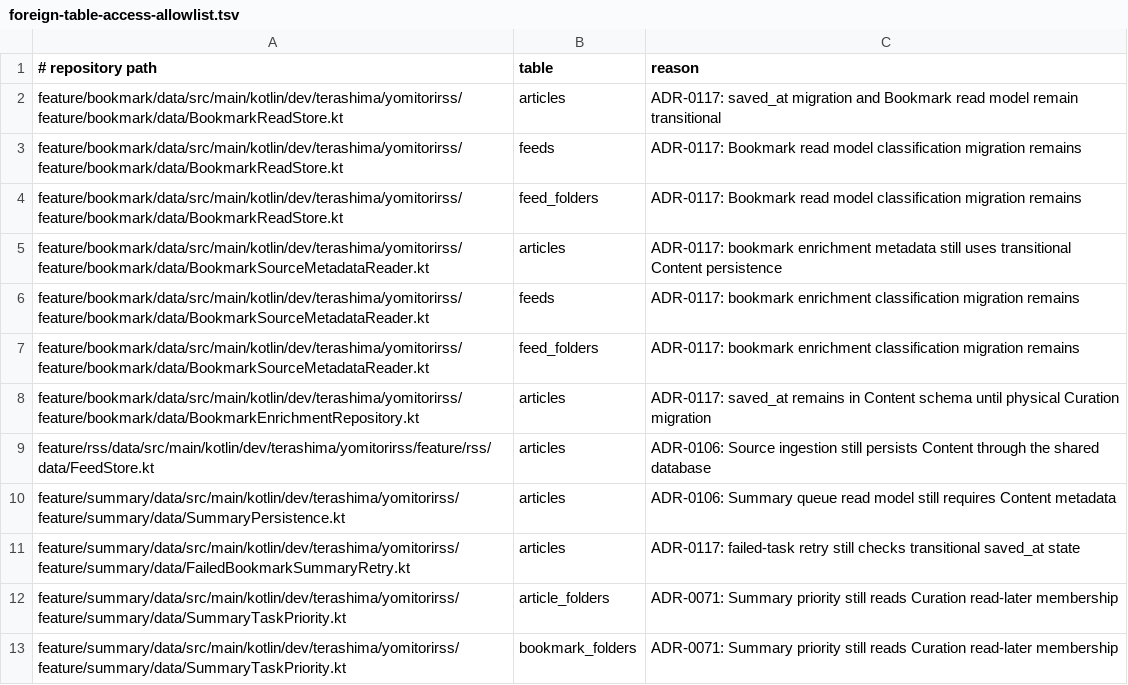
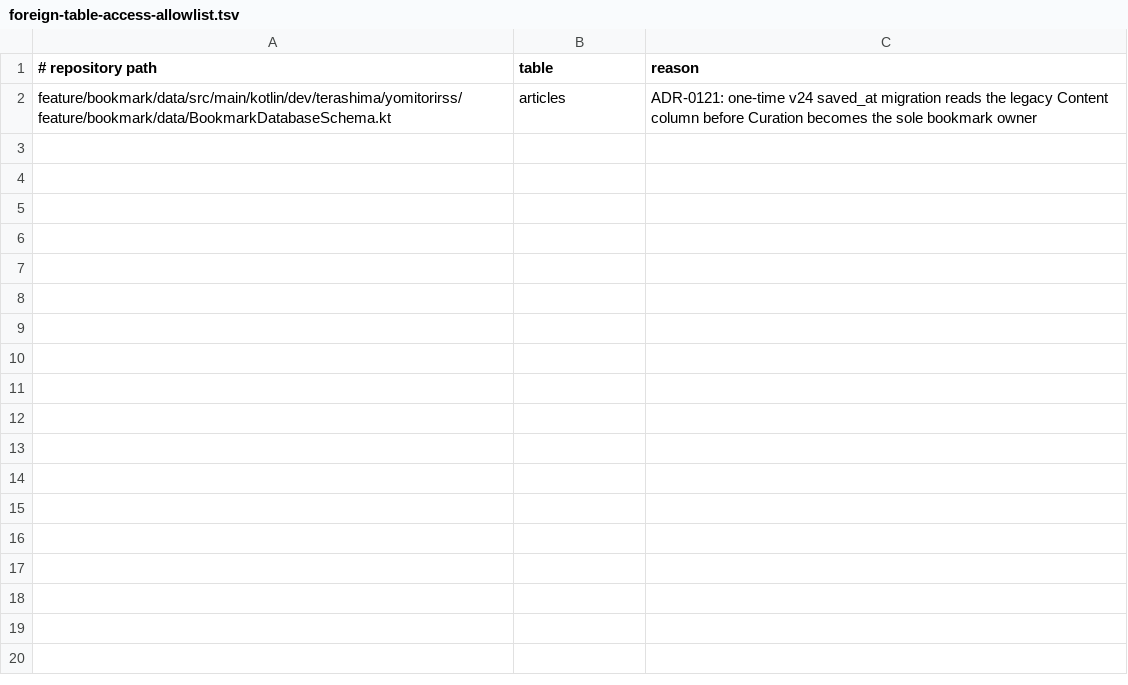
Before and after one commit to sterashima78/android-app, a TSV file: config/architecture/foreign-table-access-allowlist.tsv, drawn as a sheet.

Commit message:
Content/Curation永続化境界を整理

```diff
--- a/config/architecture/foreign-table-access-allowlist.tsv
+++ b/config/architecture/foreign-table-access-allowlist.tsv
@@ -1,13 +1,2 @@
 # repository path	table	reason
-feature/bookmark/data/src/main/kotlin/dev/terashima/yomitorirss/feature/bookmark/data/BookmarkReadStore.kt	articles	ADR-0117: saved_at migration and Bookmark read model remain transitional
-feature/bookmark/data/src/main/kotlin/dev/terashima/yomitorirss/feature/bookmark/data/BookmarkReadStore.kt	feeds	ADR-0117: Bookmark read model classification migration remains
-feature/bookmark/data/src/main/kotlin/dev/terashima/yomitorirss/feature/bookmark/data/BookmarkReadStore.kt	feed_folders	ADR-0117: Bookmark read model classification migration remains
-feature/bookmark/data/src/main/kotlin/dev/terashima/yomitorirss/feature/bookmark/data/BookmarkSourceMetadataReader.kt	articles	ADR-0117: bookmark enrichment metadata still uses transitional Content persistence
-feature/bookmark/data/src/main/kotlin/dev/terashima/yomitorirss/feature/bookmark/data/BookmarkSourceMetadataReader.kt	feeds	ADR-0117: bookmark enrichment classification migration remains
-feature/bookmark/data/src/main/kotlin/dev/terashima/yomitorirss/feature/bookmark/data/BookmarkSourceMetadataReader.kt	feed_folders	ADR-0117: bookmark enrichment classification migration remains
-feature/bookmark/data/src/main/kotlin/dev/terashima/yomitorirss/feature/bookmark/data/BookmarkEnrichmentRepository.kt	articles	ADR-0117: saved_at remains in Content schema until physical Curation migration
-feature/rss/data/src/main/kotlin/dev/terashima/yomitorirss/feature/rss/data/FeedStore.kt	articles	ADR-0106: Source ingestion still persists Content through the shared database
-feature/summary/data/src/main/kotlin/dev/terashima/yomitorirss/feature/summary/data/SummaryPersistence.kt	articles	ADR-0106: Summary queue read model still requires Content metadata
-feature/summary/data/src/main/kotlin/dev/terashima/yomitorirss/feature/summary/data/FailedBookmarkSummaryRetry.kt	articles	ADR-0117: failed-task retry still checks transitional saved_at state
-feature/summary/data/src/main/kotlin/dev/terashima/yomitorirss/feature/summary/data/SummaryTaskPriority.kt	article_folders	ADR-0071: Summary priority still reads Curation read-later membership
-feature/summary/data/src/main/kotlin/dev/terashima/yomitorirss/feature/summary/data/SummaryTaskPriority.kt	bookmark_folders	ADR-0071: Summary priority still reads Curation read-later membership
+feature/bookmark/data/src/main/kotlin/dev/terashima/yomitorirss/feature/bookmark/data/BookmarkDatabaseSchema.kt	articles	ADR-0121: one-time v24 saved_at migration reads the legacy Content column before Curation becomes the sole bookmark owner
```
Also changed, not shown: config/architecture/framework-provider-lookups.tsv, config/architecture/table-ownership.tsv, 36 other files.
